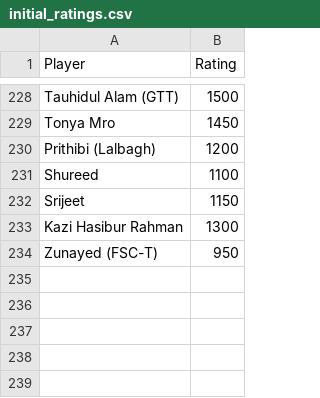
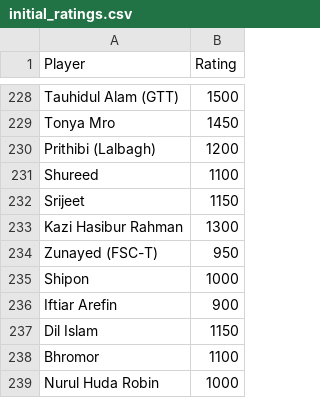
Before and after one commit to abdullahsg/ratingTracker, a CSV file: initial_ratings.csv, drawn as a sheet; only a part is shown, gaps mark what is left out; the diff names each change by its address in the sheet, - before the commit and + after, or states it on an @@ line.

```diff
--- a/initial_ratings.csv
+++ b/initial_ratings.csv
+row 235: Shipon | 1000
+row 236: Iftiar Arefin | 900
+row 237: Dil Islam | 1150
+row 238: Bhromor | 1100
+row 239: Nurul Huda Robin | 1000
```
Also changed, not shown: data.csv.
